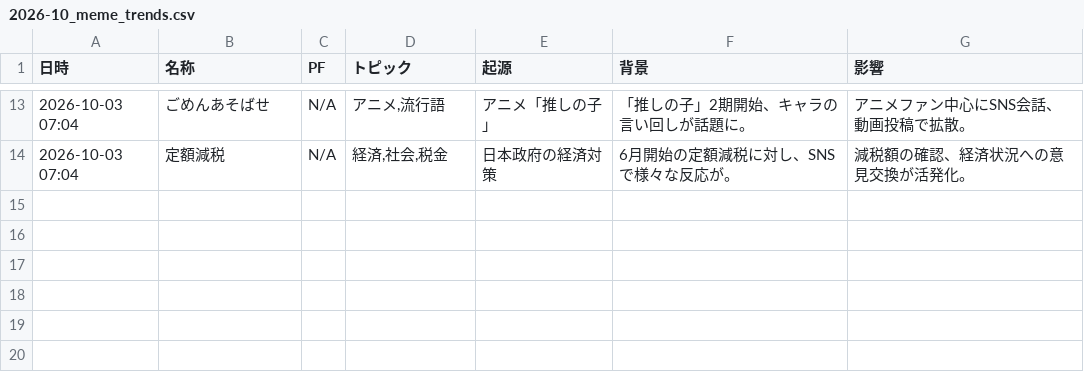
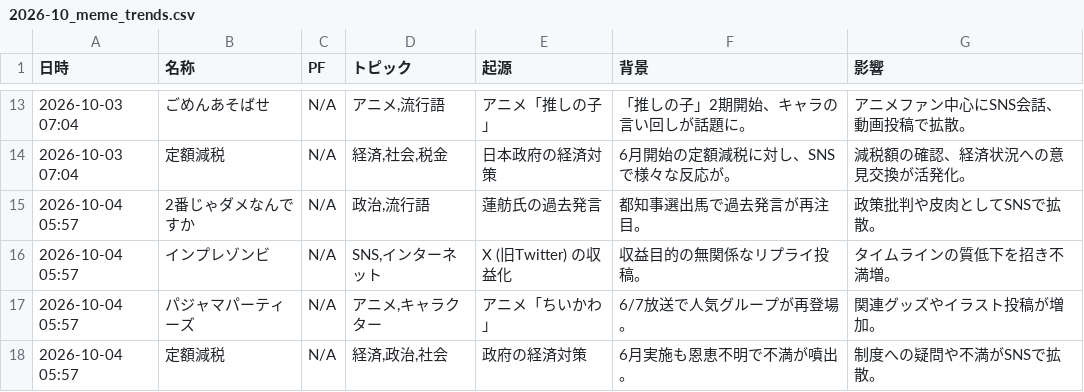
Before and after one commit to Hamaaan/sns-meme-reporting-jp, a CSV file: data/2026/2026-10_meme_trends.csv, drawn as a sheet; only a part is shown, gaps mark what is left out.

```diff
--- a/data/2026/2026-10_meme_trends.csv
+++ b/data/2026/2026-10_meme_trends.csv
@@ -14 +14,5 @@
 2026-10-03 07:04,定額減税,N/A,"経済,社会,税金",日本政府の経済対策,6月開始の定額減税に対し、SNSで様々な反応が。,減税額の確認、経済状況への意見交換が活発化。
+2026-10-04 05:57,2番じゃダメなんですか,N/A,"政治,流行語",蓮舫氏の過去発言,都知事選出馬で過去発言が再注目。,政策批判や皮肉としてSNSで拡散。
+2026-10-04 05:57,インプレゾンビ,N/A,"SNS,インターネット",X (旧Twitter) の収益化,収益目的の無関係なリプライ投稿。,タイムラインの質低下を招き不満増。
+2026-10-04 05:57,パジャマパーティーズ,N/A,"アニメ,キャラクター",アニメ「ちいかわ」,6/7放送で人気グループが再登場。,関連グッズやイラスト投稿が増加。
+2026-10-04 05:57,定額減税,N/A,"経済,政治,社会",政府の経済対策,6月実施も恩恵不明で不満が噴出。,制度への疑問や不満がSNSで拡散。
```
Also changed, not shown: 1 other file.
